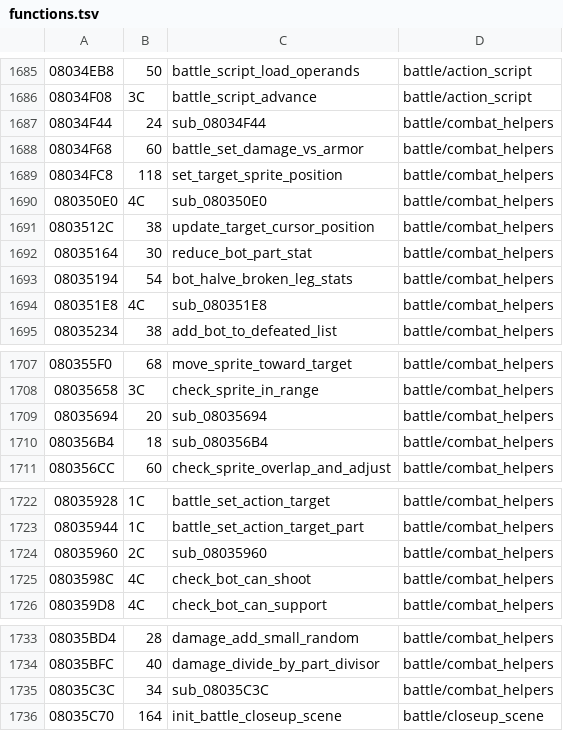
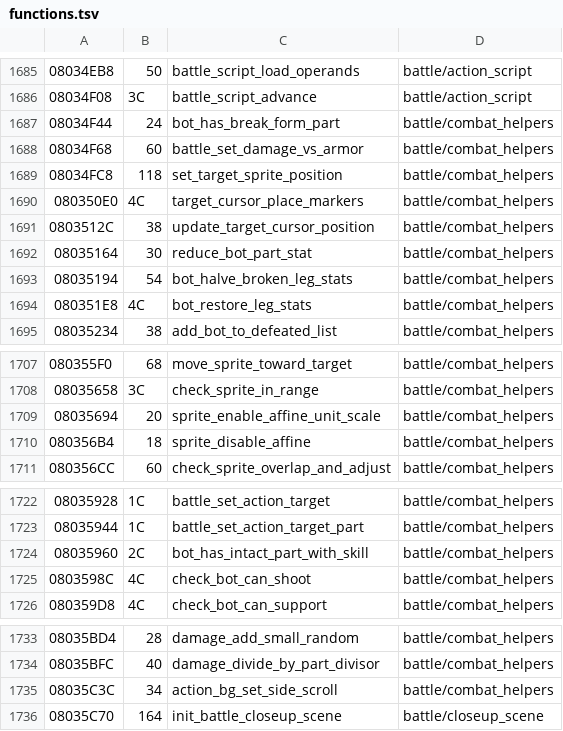
Before and after one commit to rommerhacks/medabots-rokusho, a TSV file: config/functions.tsv, drawn as a sheet; only a part is shown, gaps mark what is left out.

```diff
--- a/config/functions.tsv
+++ b/config/functions.tsv
@@ -1686,6 +1686,6 @@
 08034F08	3C	battle_script_advance	battle/action_script
-08034F44	24	sub_08034F44	battle/combat_helpers
+08034F44	24	bot_has_break_form_part	battle/combat_helpers
 08034F68	60	battle_set_damage_vs_armor	battle/combat_helpers
 08034FC8	118	set_target_sprite_position	battle/combat_helpers
-080350E0	4C	sub_080350E0	battle/combat_helpers
+080350E0	4C	target_cursor_place_markers	battle/combat_helpers
 0803512C	38	update_target_cursor_position	battle/combat_helpers
@@ -1693,3 +1693,3 @@
 08035194	54	bot_halve_broken_leg_stats	battle/combat_helpers
-080351E8	4C	sub_080351E8	battle/combat_helpers
+080351E8	4C	bot_restore_leg_stats	battle/combat_helpers
 08035234	38	add_bot_to_defeated_list	battle/combat_helpers
@@ -1708,4 +1708,4 @@
 08035658	3C	check_sprite_in_range	battle/combat_helpers
-08035694	20	sub_08035694	battle/combat_helpers
-080356B4	18	sub_080356B4	battle/combat_helpers
+08035694	20	sprite_enable_affine_unit_scale	battle/combat_helpers
+080356B4	18	sprite_disable_affine	battle/combat_helpers
 080356CC	60	check_sprite_overlap_and_adjust	battle/combat_helpers
@@ -1723,3 +1723,3 @@
 08035944	1C	battle_set_action_target_part	battle/combat_helpers
-08035960	2C	sub_08035960	battle/combat_helpers
+08035960	2C	bot_has_intact_part_with_skill	battle/combat_helpers
 0803598C	4C	check_bot_can_shoot	battle/combat_helpers
@@ -1734,3 +1734,3 @@
 08035BFC	40	damage_divide_by_part_divisor	battle/combat_helpers
-08035C3C	34	sub_08035C3C	battle/combat_helpers
+08035C3C	34	action_bg_set_side_scroll	battle/combat_helpers
 08035C70	164	init_battle_closeup_scene	battle/closeup_scene
```
Also changed, not shown: 8 other files.
